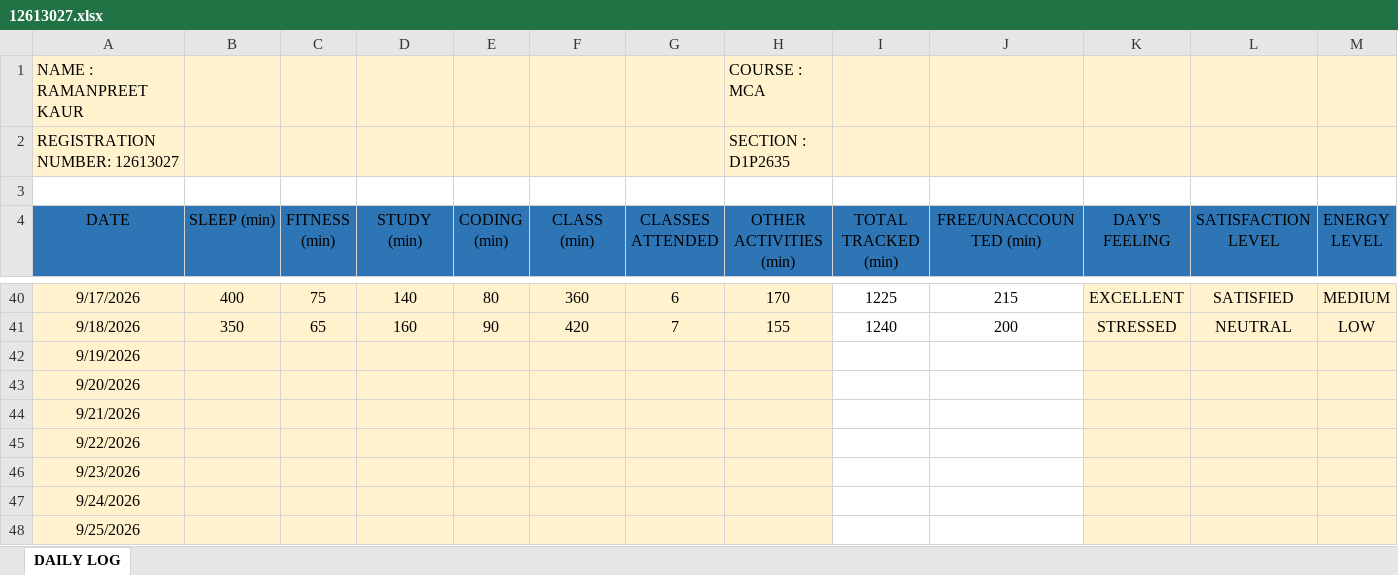
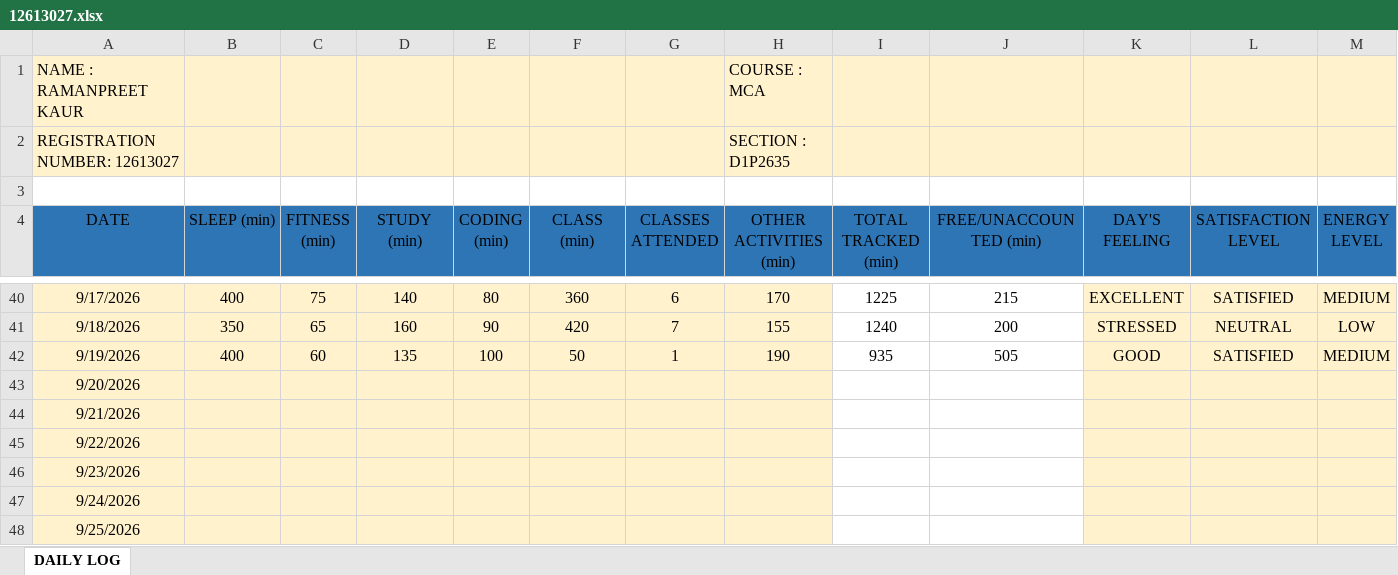
Before and after one commit to Ramanpreet08/CAP-766, an Excel workbook: 12613027.xlsx, sheet DAILY LOG, drawn as a sheet; only a part is shown, gaps mark what is left out; values as stored, in another font and other column widths than the file's, no borders; the diff covers the shown part only; the diff names each change by its address in the sheet, - before the commit and + after, or states it on an @@ line.

Commit message:
Add files via upload

```diff
--- a/12613027.xlsx (sheet DAILY LOG)
+++ b/12613027.xlsx (sheet DAILY LOG)
-B42 (SLEEP (min)): (empty)
+B42 (SLEEP (min)): 400
-C42 (FITNESS (min)): (empty)
+C42 (FITNESS (min)): 60
-D42 (STUDY (min)): (empty)
+D42 (STUDY (min)): 135
-E42 (CODING (min)): (empty)
+E42 (CODING (min)): 100
-F42 (CLASS (min)): (empty)
+F42 (CLASS (min)): 50
-G42 (CLASSES ATTENDED): (empty)
+G42 (CLASSES ATTENDED): 1
-H42 (OTHER ACTIVITIES (min)): (empty)
+H42 (OTHER ACTIVITIES (min)): 190
-I42 (TOTAL TRACKED (min)): (empty)
+I42 (TOTAL TRACKED (min)): 935
-J42 (FREE/UNACCOUNTED (min)): (empty)
+J42 (FREE/UNACCOUNTED (min)): 505
-K42 (DAY'S FEELING): (empty)
+K42 (DAY'S FEELING): GOOD
-L42 (SATISFACTION LEVEL): (empty)
+L42 (SATISFACTION LEVEL): SATISFIED
-M42 (ENERGY LEVEL): (empty)
+M42 (ENERGY LEVEL): MEDIUM
```
Also changed, not shown: 1 edited cell elsewhere in this sheet.
